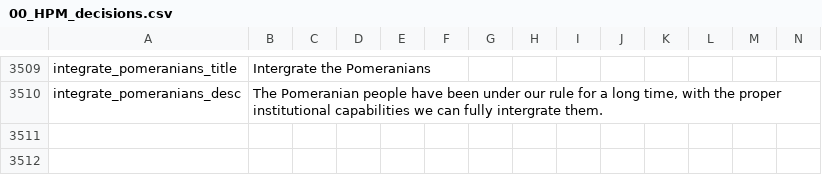
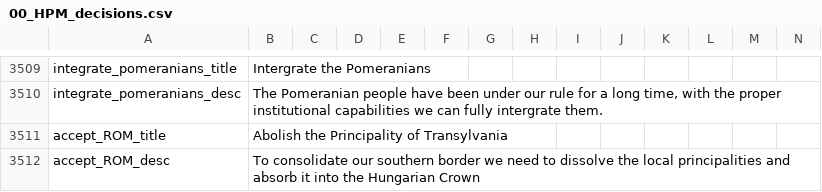
Before and after one commit to fedacking/BCMP-DOD, a CSV file: localisation/00_HPM_decisions.csv, drawn as a sheet; only a part is shown, gaps mark what is left out; rows hold the shown columns only; the diff names each change by its address in the sheet, - before the commit and + after, or states it on an @@ line.

```diff
--- a/localisation/00_HPM_decisions.csv
+++ b/localisation/00_HPM_decisions.csv
+row 3511: accept_ROM_title | Abolish the Principality of Transylvania
+row 3512: accept_ROM_desc | To consolidate our southern border we need to dissolve the local principalities and absorb it into the Hungarian Crown
```
Also changed, not shown: localisation/00_HPM_Misc.csv, localisation/00_HPM_countries.csv, 49 other files.
